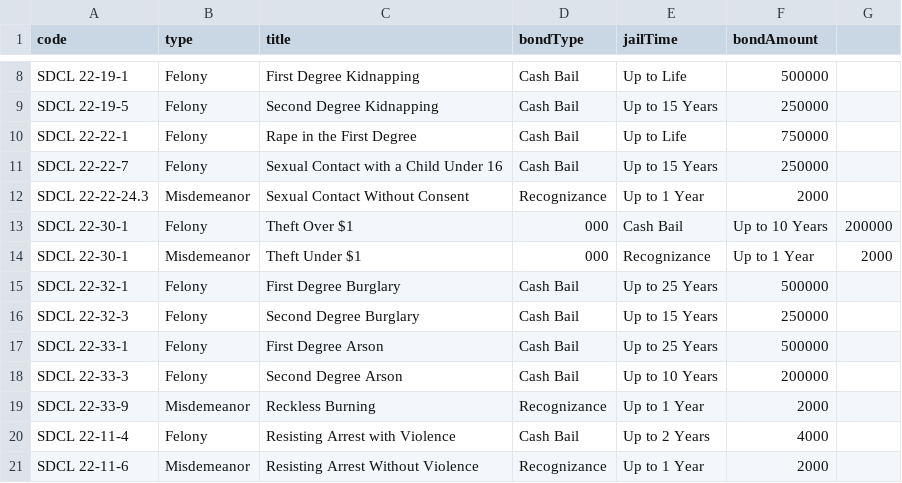
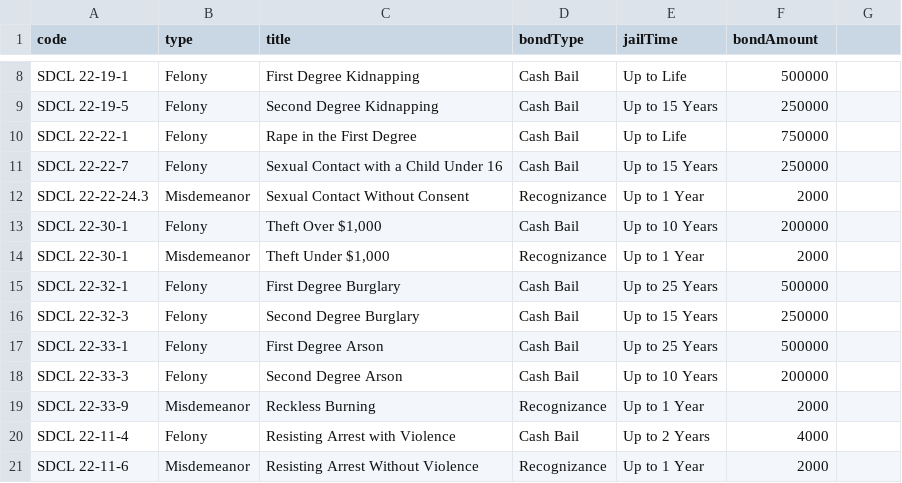
Before and after one commit to Sonoran-Software/CAD-Penal-Codes, a CSV file: US_SD.csv, drawn as a sheet; only a part is shown, gaps mark what is left out.

```diff
--- a/US_SD.csv
+++ b/US_SD.csv
@@ -12,4 +12,4 @@ SDCL 22-22-7,Felony,Sexual Contact with a Child Under 16,Cash Bail,Up to 15 Year
 SDCL 22-22-24.3,Misdemeanor,Sexual Contact Without Consent,Recognizance,Up to 1 Year,2000
-SDCL 22-30-1,Felony,Theft Over $1,000,Cash Bail,Up to 10 Years,200000
-SDCL 22-30-1,Misdemeanor,Theft Under $1,000,Recognizance,Up to 1 Year,2000
+SDCL 22-30-1,Felony,"Theft Over $1,000",Cash Bail,Up to 10 Years,200000
+SDCL 22-30-1,Misdemeanor,"Theft Under $1,000",Recognizance,Up to 1 Year,2000
 SDCL 22-32-1,Felony,First Degree Burglary,Cash Bail,Up to 25 Years,500000
```
Also changed, not shown: US_NH.csv, US_NM.csv, 7 other files.
